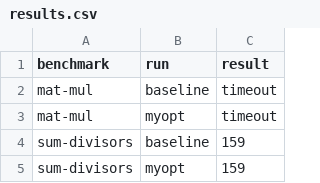
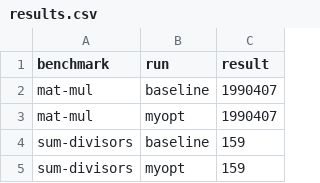
Before and after one commit to Andrey-Yao/Brilliant, a CSV file: results.csv, drawn as a sheet; only a part is shown.

```diff
--- a/results.csv
+++ b/results.csv
@@ -1,4 +1,4 @@
 benchmark,run,result
-mat-mul,baseline,timeout
-mat-mul,myopt,timeout
+mat-mul,baseline,1990407
+mat-mul,myopt,1990407
 sum-divisors,baseline,159
```
Also changed, not shown: 12 other files.
